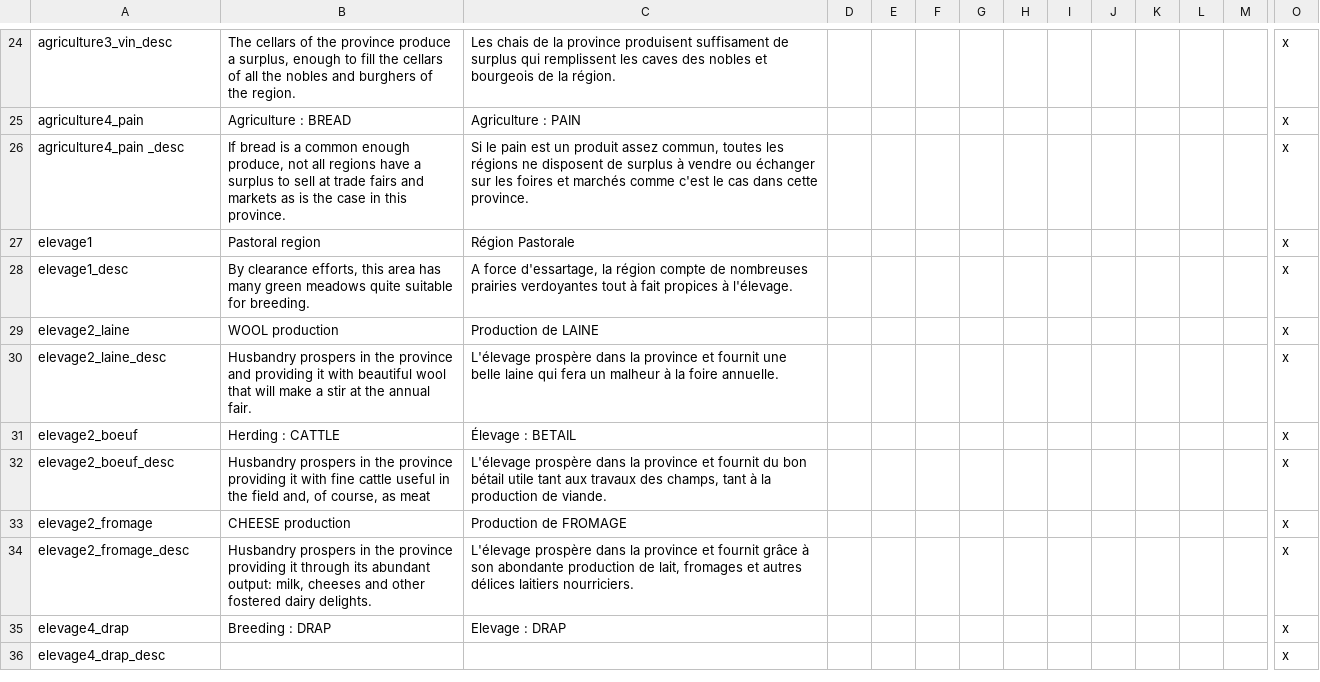
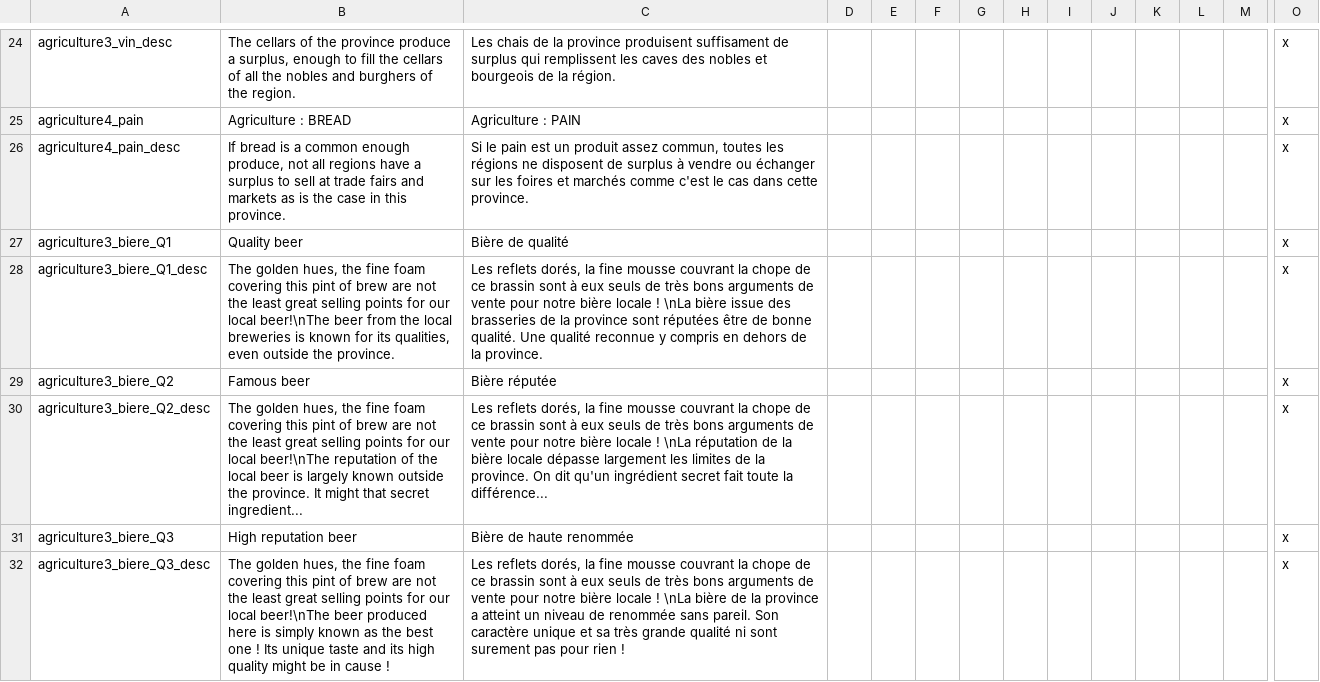
Before and after one commit to ArkoG/L3T, a CSV file: L3T/localisation/ECO+_loc_MODIFIERS.csv, drawn as a sheet; only a part is shown, gaps mark what is left out; the shorter side is filled out with more unchanged rows; rows hold the shown columns only; the diff covers the shown part only; the diff names each change by its address in the sheet, - before the commit and + after, or states it on an @@ line.

Commit message:
localisation biere & vins réputation

```diff
--- a/L3T/localisation/ECO+_loc_MODIFIERS.csv
+++ b/L3T/localisation/ECO+_loc_MODIFIERS.csv
-A26: agriculture4_pain _desc
+A26: agriculture4_pain_desc
+row 27: agriculture3_biere_Q1 | Quality beer | Bière de qualité |  |  |  |  |  |  |  |  |  |  | x
+row 28: agriculture3_biere_Q1_desc | The golden hues, the fine foam covering this pint of brew are not the least great selling points for our local beer!\nThe beer from the local breweries is known for its qualities, even outside the province. | Les reflets dorés, la fine mousse couvrant la chope de ce brassin sont à eux seuls de très bons arguments de vente pour notre bière locale ! \nLa bière issue des brasseries de la province sont réputées être de bonne qualité. Une qualité reconnue y compris en dehors de la province. |  |  |  |  |  |  |  |  |  |  | x
+row 29: agriculture3_biere_Q2 | Famous beer | Bière réputée |  |  |  |  |  |  |  |  |  |  | x
+row 30: agriculture3_biere_Q2_desc | The golden hues, the fine foam covering this pint of brew are not the least great selling points for our local beer!\nThe reputation of the local beer is largely known outside the province. It might that secret ingredient... | Les reflets dorés, la fine mousse couvrant la chope de ce brassin sont à eux seuls de très bons arguments de vente pour notre bière locale ! \nLa réputation de la bière locale dépasse largement les limites de la province. On dit qu'un ingrédient secret fait toute la différence... |  |  |  |  |  |  |  |  |  |  | x
+row 31: agriculture3_biere_Q3 | High reputation beer | Bière de haute renommée |  |  |  |  |  |  |  |  |  |  | x
+row 32: agriculture3_biere_Q3_desc | The golden hues, the fine foam covering this pint of brew are not the least great selling points for our local beer!\nThe beer produced here is simply known as the best one ! Its unique taste and its high quality might be in cause ! | Les reflets dorés, la fine mousse couvrant la chope de ce brassin sont à eux seuls de très bons arguments de vente pour notre bière locale ! \nLa bière de la province a atteint un niveau de renommée sans pareil. Son caractère unique et sa très grande qualité ni sont surement pas pour rien ! |  |  |  |  |  |  |  |  |  |  | x
```
Also changed, not shown: 6 added rows elsewhere in this file.
